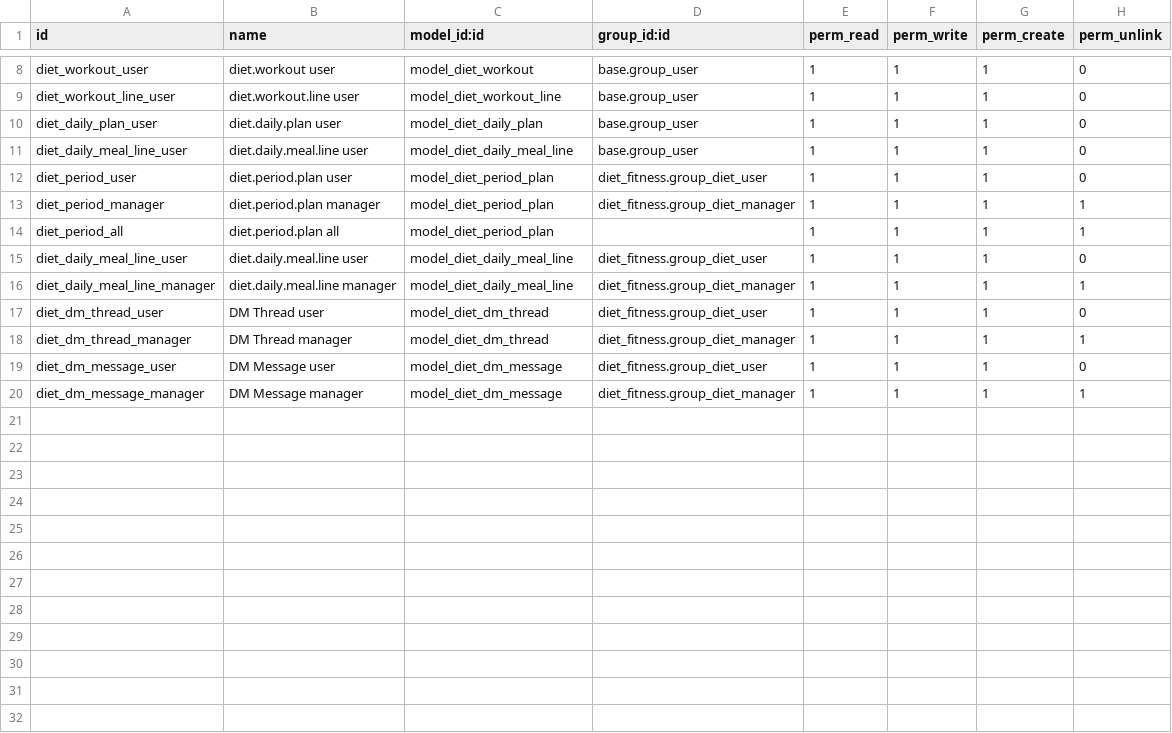
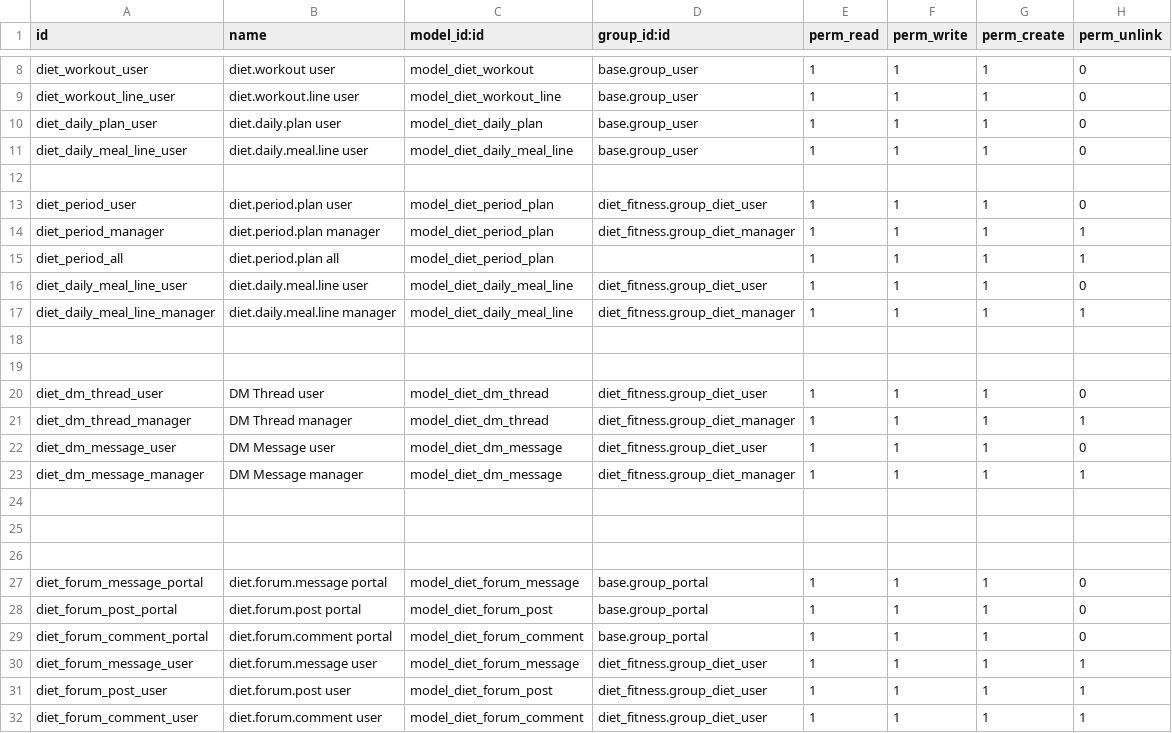
Before and after one commit to aliatabak2/diet_fitness, a CSV file: security/ir.model.access.csv, drawn as a sheet; only a part is shown, gaps mark what is left out; the diff names each change by its address in the sheet, - before the commit and + after, or states it on an @@ line.

Commit message:
forum eklendi

```diff
--- a/security/ir.model.access.csv
+++ b/security/ir.model.access.csv
+row 12: (empty)
+row 18: (empty)
+row 19: (empty)
+row 24: (empty)
+row 25: (empty)
+row 26: (empty)
+row 27: diet_forum_message_portal | diet.forum.message portal | model_diet_forum_message | base.group_portal | 1 | 1 | 1 | 0
+row 28: diet_forum_post_portal | diet.forum.post portal | model_diet_forum_post | base.group_portal | 1 | 1 | 1 | 0
+row 29: diet_forum_comment_portal | diet.forum.comment portal | model_diet_forum_comment | base.group_portal | 1 | 1 | 1 | 0
+row 30: diet_forum_message_user | diet.forum.message user | model_diet_forum_message | diet_fitness.group_diet_user | 1 | 1 | 1 | 1
+row 31: diet_forum_post_user | diet.forum.post user | model_diet_forum_post | diet_fitness.group_diet_user | 1 | 1 | 1 | 1
+row 32: diet_forum_comment_user | diet.forum.comment user | model_diet_forum_comment | diet_fitness.group_diet_user | 1 | 1 | 1 | 1
```
Also changed, not shown: 6 other files.
